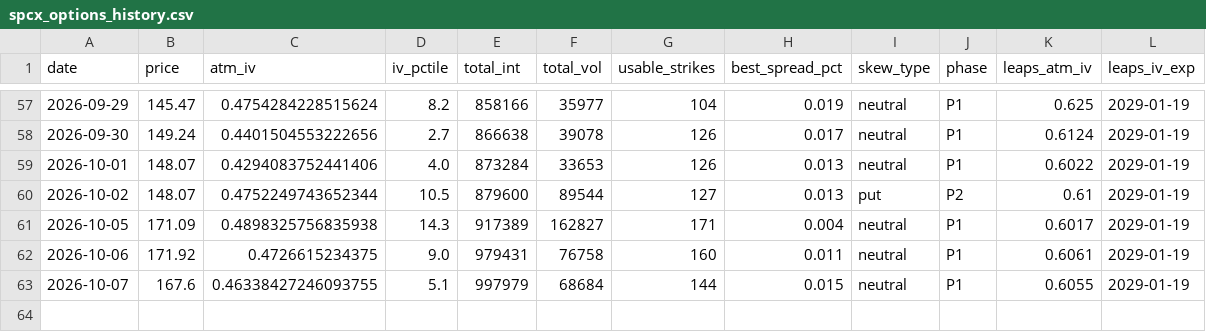
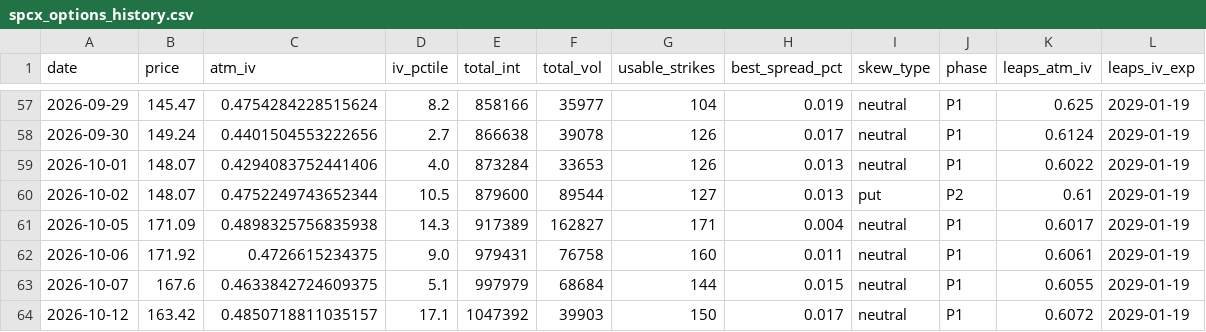
Before and after one commit to clarencechien/optscnr, a CSV file: spcx_radar/output/spcx_options_history.csv, drawn as a sheet; only a part is shown, gaps mark what is left out.

```diff
--- a/spcx_radar/output/spcx_options_history.csv
+++ b/spcx_radar/output/spcx_options_history.csv
@@ -62,2 +62,3 @@ date,price,atm_iv,iv_pctile,total_int,total_vol,usable_strikes,best_spread_pct,s
 2026-10-06,171.92,0.4726615234375,9.0,979431,76758,160,0.011,neutral,P1,0.6061,2029-01-19
-2026-10-07,167.6,0.46338427246093755,5.1,997979,68684,144,0.015,neutral,P1,0.6055,2029-01-19
+2026-10-07,167.6,0.4633842724609375,5.1,997979,68684,144,0.015,neutral,P1,0.6055,2029-01-19
+2026-10-12,163.42,0.4850718811035157,17.1,1047392,39903,150,0.017,neutral,P1,0.6072,2029-01-19
```
Also changed, not shown: spcx_radar/output/spcx_iv_history.csv, 5 other files.
